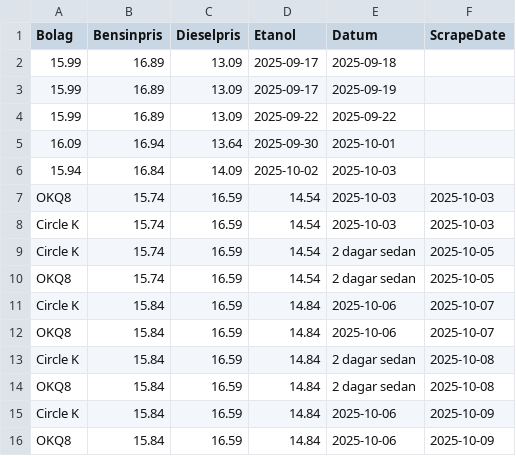
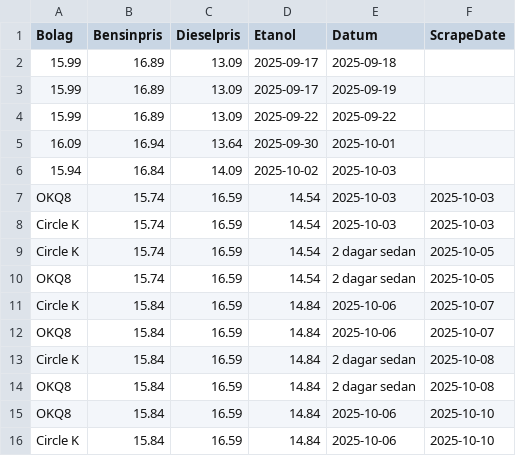
Before and after one commit to FastAndFunky/gaspricescraper, a CSV file: bensinstation_prices.csv, drawn as a sheet.

```diff
--- a/bensinstation_prices.csv
+++ b/bensinstation_prices.csv
@@ -14,3 +14,3 @@ Circle K,15.84,16.59,14.84,2 dagar sedan,2025-10-08
 OKQ8,15.84,16.59,14.84,2 dagar sedan,2025-10-08
-Circle K,15.84,16.59,14.84,2025-10-06,2025-10-09
-OKQ8,15.84,16.59,14.84,2025-10-06,2025-10-09
+OKQ8,15.84,16.59,14.84,2025-10-06,2025-10-10
+Circle K,15.84,16.59,14.84,2025-10-06,2025-10-10
```
Also changed, not shown: bensinpriser_prices.csv.
